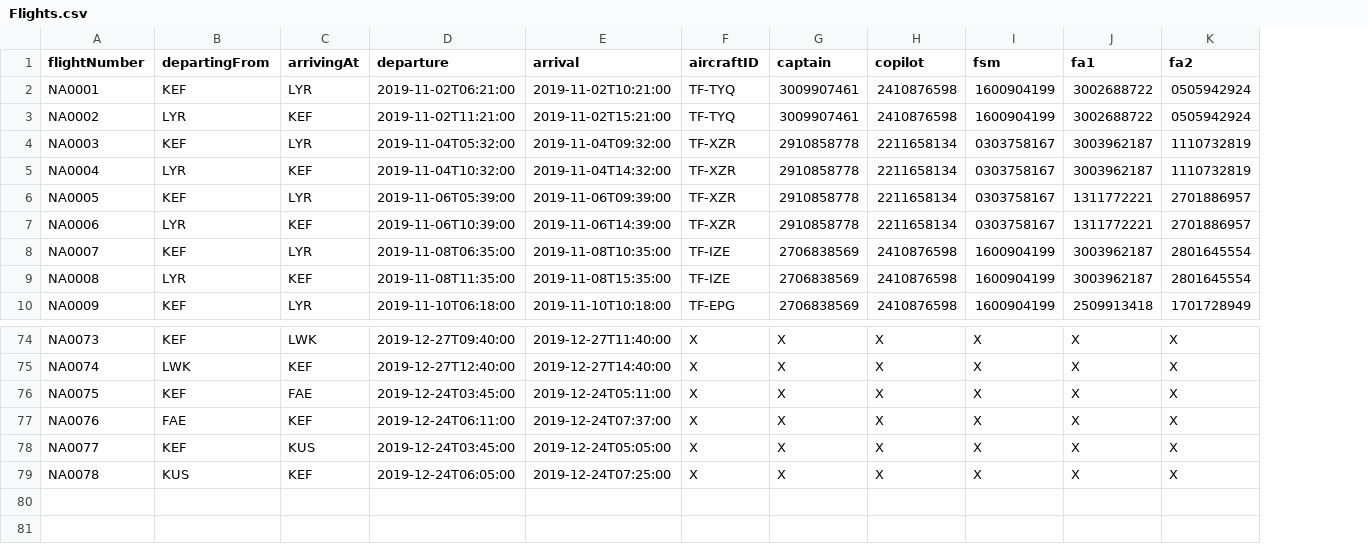
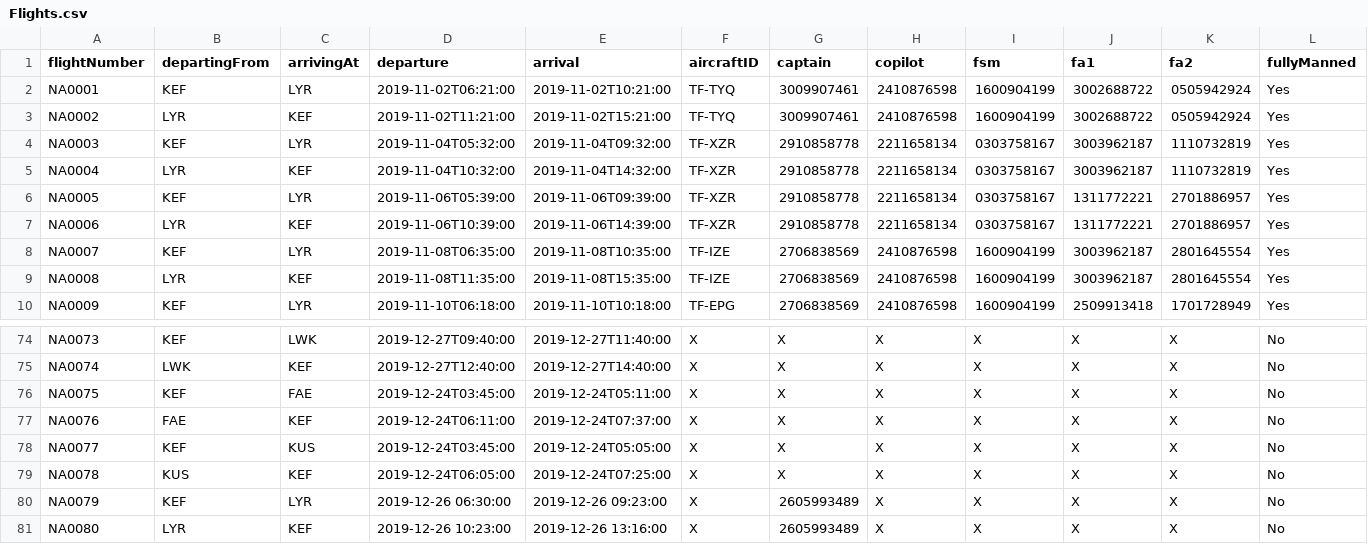
Before and after one commit to DonNinja/VLN-1, a CSV file: STUDENTDATA/Flights.csv, drawn as a sheet; only a part is shown, gaps mark what is left out; the diff names each change by its address in the sheet, - before the commit and + after, or states it on an @@ line.

```diff
--- a/STUDENTDATA/Flights.csv
+++ b/STUDENTDATA/Flights.csv
+column L (fullyManned), rows 2-10: all Yes; rows 74-79: all No
+row 80: NA0079 | KEF | LYR | 2019-12-26 06:30:00 | 2019-12-26 09:23:00 | X | 2605993489 | X | X | X | X | No
+row 81: NA0080 | LYR | KEF | 2019-12-26 10:23:00 | 2019-12-26 13:16:00 | X | 2605993489 | X | X | X | X | No
```
Also changed, not shown: STUDENTDATA/Destinations.csv, 7 other files.
